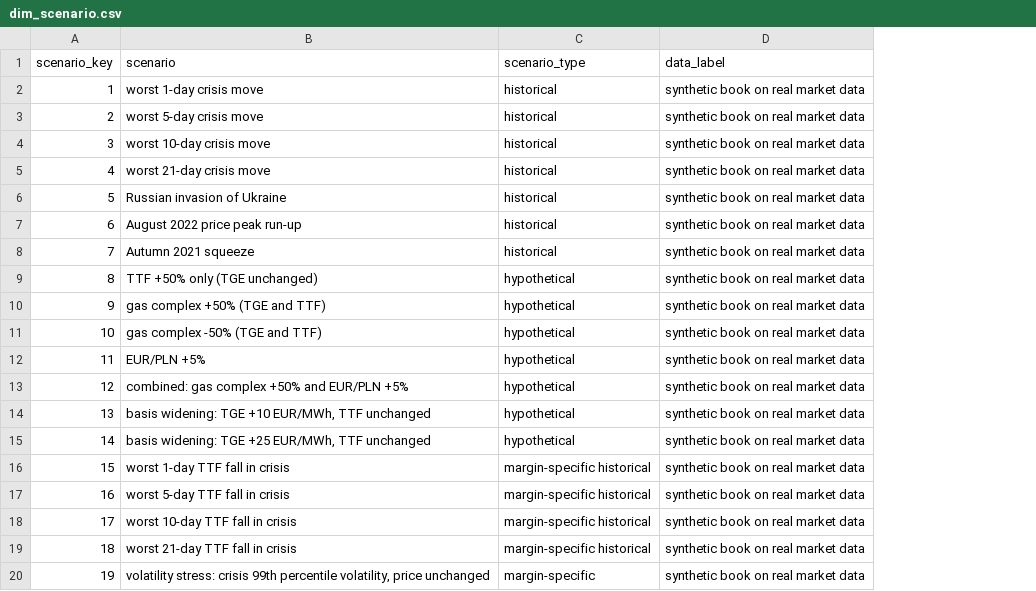
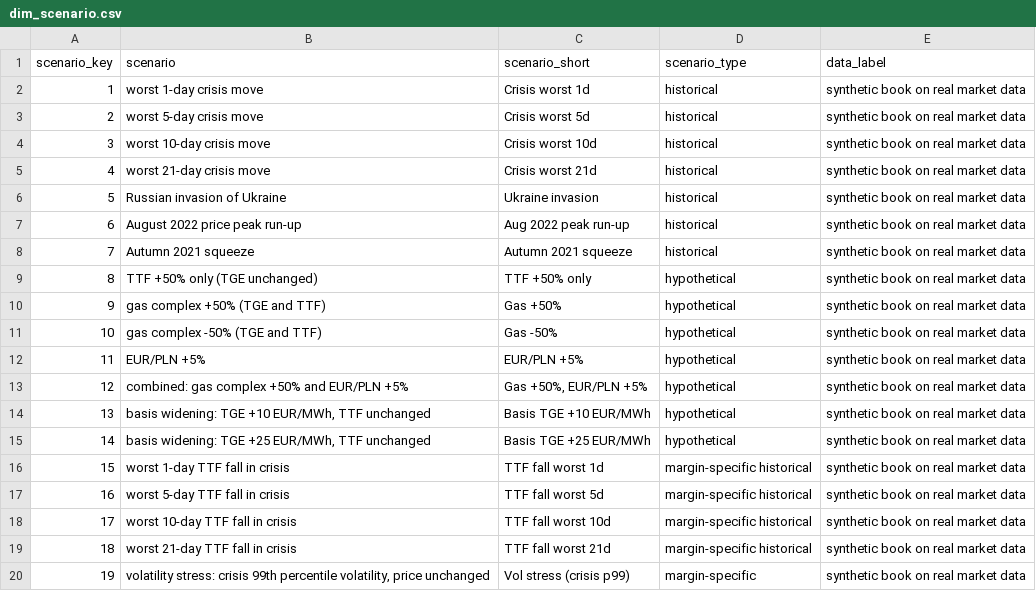
Before and after one commit to matteodegianni/pl-gas-risk-framework, a CSV file: exports/dim_scenario.csv, drawn as a sheet; the diff names each change by its address in the sheet, - before the commit and + after, or states it on an @@ line.

Commit message:
Power BI polish: card formats in millions, no clipped labels or totals, -VaR backtest threshold, short scenario labels, presentation rules in the validator

```diff
--- a/exports/dim_scenario.csv
+++ b/exports/dim_scenario.csv
+column C (scenario_short), rows 2-20: Crisis worst 1d | Crisis worst 5d | Crisis worst 10d | Crisis worst 21d | Ukraine invasion | Aug 2022 peak run-up | Autumn 2021 squeeze | TTF +50% only | Gas +50% | Gas -50% | EUR/PLN +5% | Gas +50%, EUR/PLN +5% | Basis TGE +10 EUR/MWh | Basis TGE +25 EUR/MWh | TTF fall worst 1d | TTF fall worst 5d | TTF fall worst 10d | TTF fall worst 21d | Vol stress (crisis p99)
```
Also changed, not shown: 34 other files.
